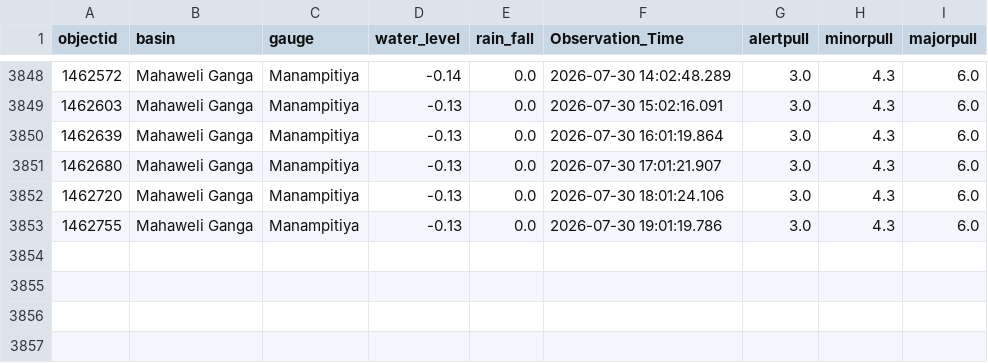
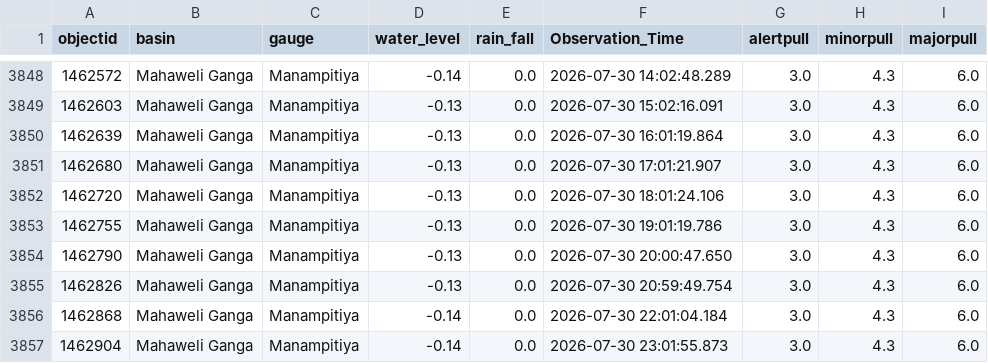
Before and after one commit to hhumal/Irrigation-Dept-Manual-River-Gauge-Readings, a CSV file: Station_Rainfall_CSVs/Manampitiya.csv, drawn as a sheet; only a part is shown, gaps mark what is left out; the diff names each change by its address in the sheet, - before the commit and + after, or states it on an @@ line.

```diff
--- a/Station_Rainfall_CSVs/Manampitiya.csv
+++ b/Station_Rainfall_CSVs/Manampitiya.csv
+row 3854: 1462790 | Mahaweli Ganga | Manampitiya | -0.13 | 0.0 | 2026-07-30 20:00:47.650 | 3.0 | 4.3 | 6.0
+row 3855: 1462826 | Mahaweli Ganga | Manampitiya | -0.13 | 0.0 | 2026-07-30 20:59:49.754 | 3.0 | 4.3 | 6.0
+row 3856: 1462868 | Mahaweli Ganga | Manampitiya | -0.14 | 0.0 | 2026-07-30 22:01:04.184 | 3.0 | 4.3 | 6.0
+row 3857: 1462904 | Mahaweli Ganga | Manampitiya | -0.14 | 0.0 | 2026-07-30 23:01:55.873 | 3.0 | 4.3 | 6.0
```
Also changed, not shown: Station_Rainfall_CSVs/Deraniyagala.csv, Station_Rainfall_CSVs/Glencourse.csv, 34 other files.
